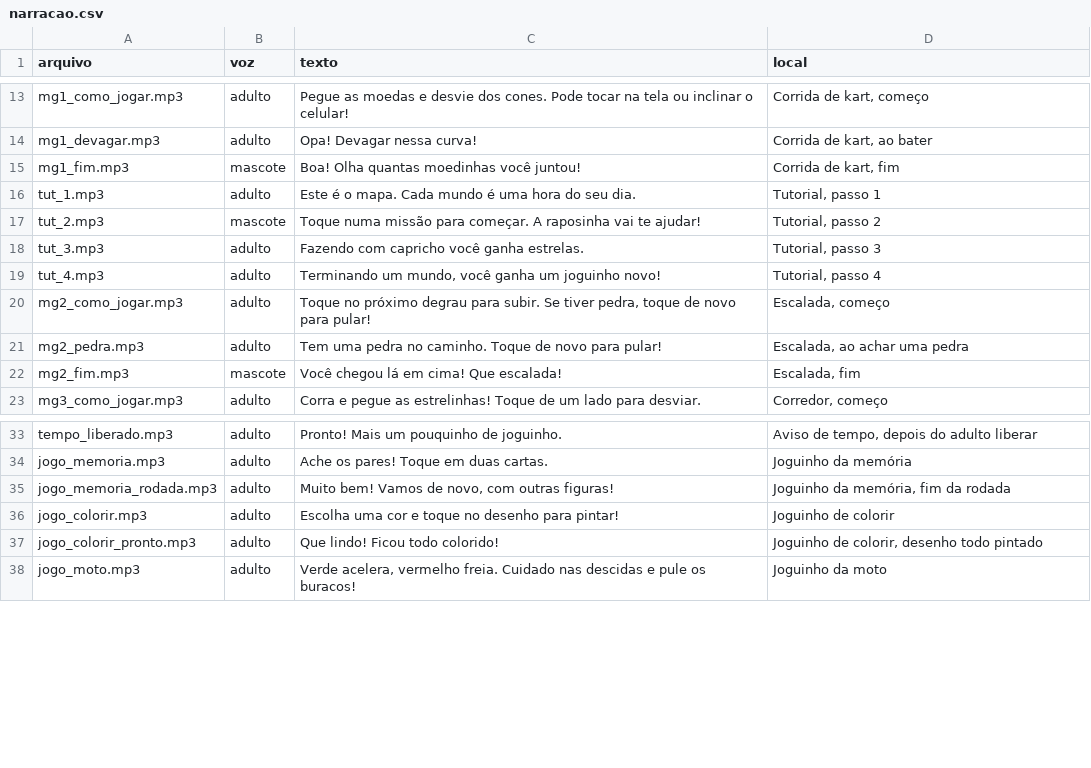
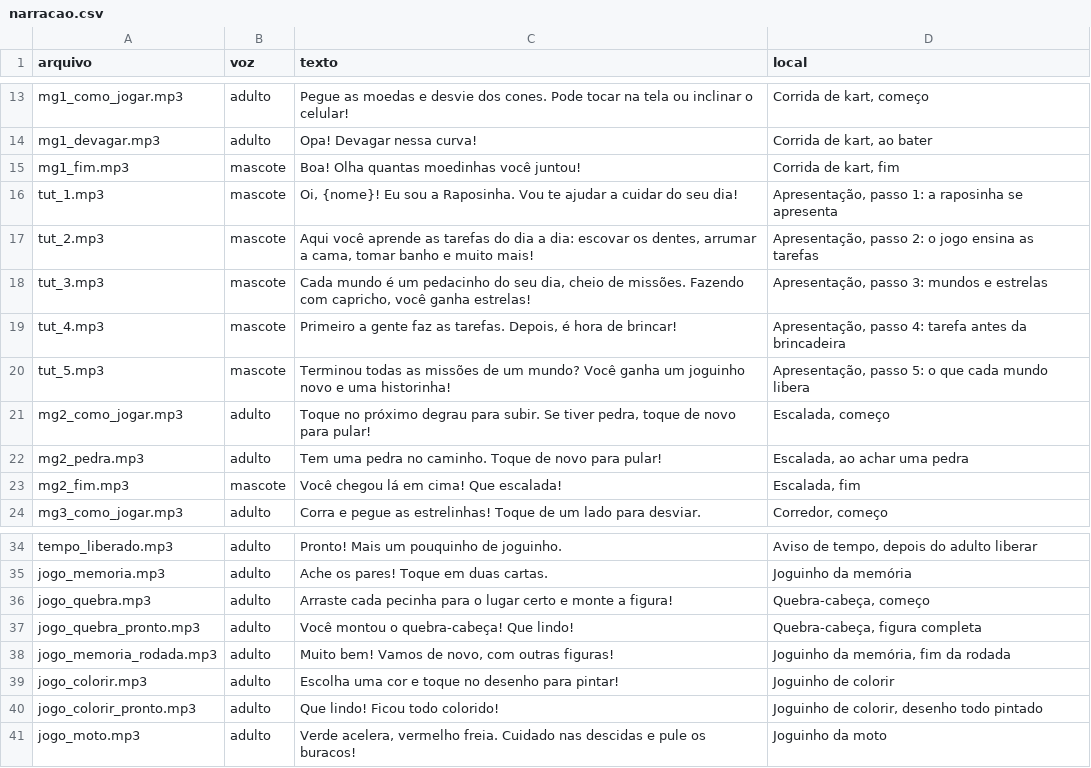
Before and after one commit to rondalves/jogoinfantil, a CSV file: assets/audio/narracao.csv, drawn as a sheet; only a part is shown, gaps mark what is left out.

```diff
--- a/assets/audio/narracao.csv
+++ b/assets/audio/narracao.csv
@@ -15,6 +15,7 @@ mg1_devagar.mp3;adulto;Opa! Devagar nessa curva!;Corrida de kart, ao bater
 mg1_fim.mp3;mascote;Boa! Olha quantas moedinhas você juntou!;Corrida de kart, fim
-tut_1.mp3;adulto;Este é o mapa. Cada mundo é uma hora do seu dia.;Tutorial, passo 1
-tut_2.mp3;mascote;Toque numa missão para começar. A raposinha vai te ajudar!;Tutorial, passo 2
-tut_3.mp3;adulto;Fazendo com capricho você ganha estrelas.;Tutorial, passo 3
-tut_4.mp3;adulto;Terminando um mundo, você ganha um joguinho novo!;Tutorial, passo 4
+tut_1.mp3;mascote;Oi, {nome}! Eu sou a Raposinha. Vou te ajudar a cuidar do seu dia!;Apresentação, passo 1: a raposinha se apresenta
+tut_2.mp3;mascote;Aqui você aprende as tarefas do dia a dia: escovar os dentes, arrumar a cama, tomar banho e muito mais!;Apresentação, passo 2: o jogo ensina as tarefas
+tut_3.mp3;mascote;Cada mundo é um pedacinho do seu dia, cheio de missões. Fazendo com capricho, você ganha estrelas!;Apresentação, passo 3: mundos e estrelas
+tut_4.mp3;mascote;Primeiro a gente faz as tarefas. Depois, é hora de brincar!;Apresentação, passo 4: tarefa antes da brincadeira
+tut_5.mp3;mascote;Terminou todas as missões de um mundo? Você ganha um joguinho novo e uma historinha!;Apresentação, passo 5: o que cada mundo libera
 mg2_como_jogar.mp3;adulto;Toque no próximo degrau para subir. Se tiver pedra, toque de novo para pular!;Escalada, começo
@@ -34,2 +35,4 @@ tempo_liberado.mp3;adulto;Pronto! Mais um pouquinho de joguinho.;Aviso de tempo,
 jogo_memoria.mp3;adulto;Ache os pares! Toque em duas cartas.;Joguinho da memória
+jogo_quebra.mp3;adulto;Arraste cada pecinha para o lugar certo e monte a figura!;Quebra-cabeça, começo
+jogo_quebra_pronto.mp3;adulto;Você montou o quebra-cabeça! Que lindo!;Quebra-cabeça, figura completa
 jogo_memoria_rodada.mp3;adulto;Muito bem! Vamos de novo, com outras figuras!;Joguinho da memória, fim da rodada
```
Also changed, not shown: 33 other files.
